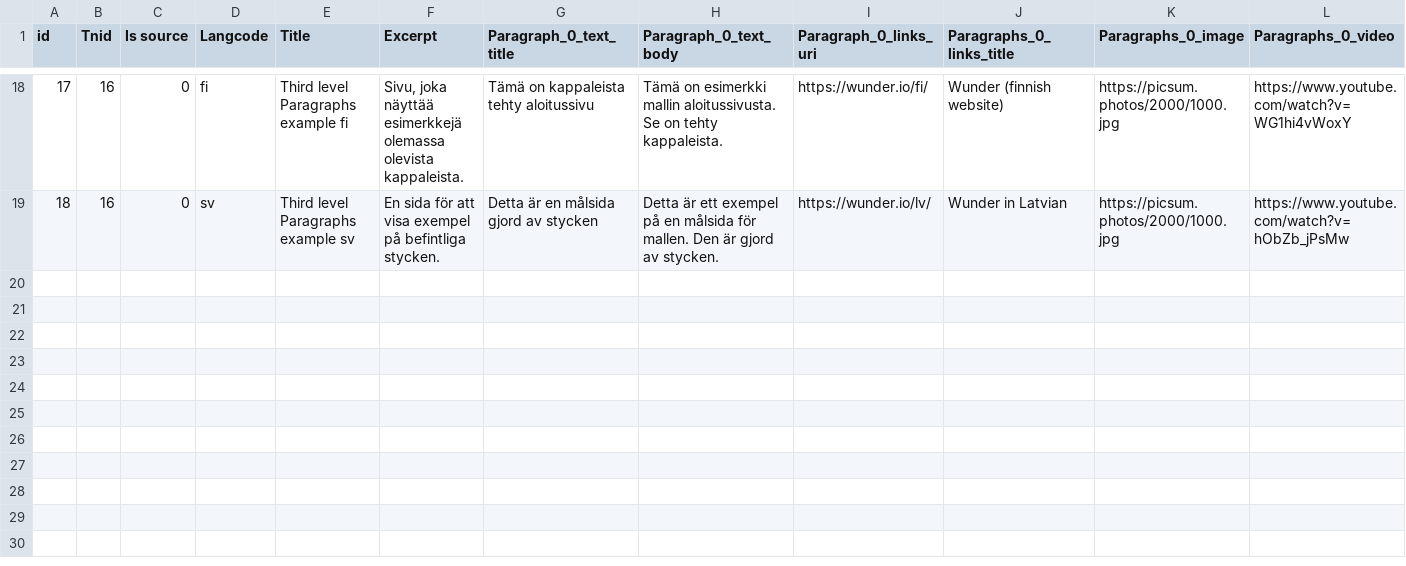
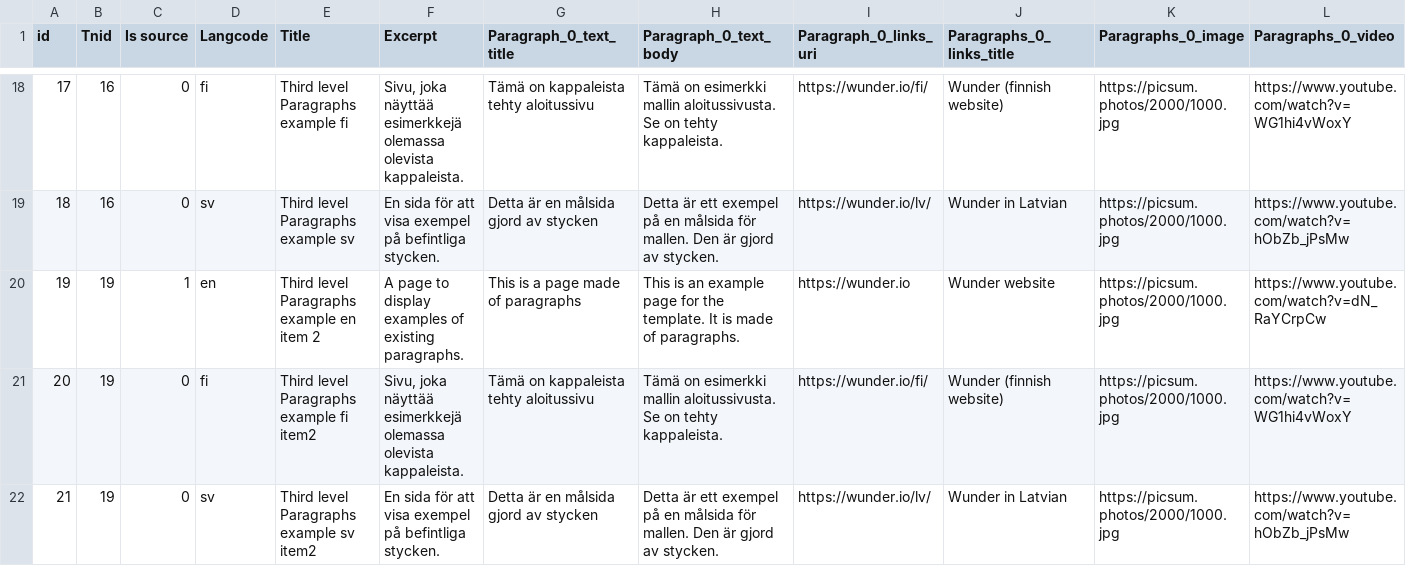
Before and after one commit to wunderio/next-drupal-starterkit, a CSV file: drupal/web/modules/custom/wunder_democontent/sources/pages.csv, drawn as a sheet; only a part is shown, gaps mark what is left out; rows hold the shown columns only; the diff names each change by its address in the sheet, - before the commit and + after, or states it on an @@ line.

Commit message:
NEX-29: More pages

```diff
--- a/drupal/web/modules/custom/wunder_democontent/sources/pages.csv
+++ b/drupal/web/modules/custom/wunder_democontent/sources/pages.csv
+row 20: 19 | 19 | 1 | en | Third level Paragraphs example en item 2 | A page to display examples of existing paragraphs. | This is a page made of paragraphs | This is an example page for the template. It is made of paragraphs. | https://wunder.io | Wunder website | https://picsum.photos/2000/1000.jpg | https://www.youtube.com/watch?v=dN_RaYCrpCw
+row 21: 20 | 19 | 0 | fi | Third level Paragraphs example fi item2 | Sivu, joka näyttää esimerkkejä olemassa olevista kappaleista. | Tämä on kappaleista tehty aloitussivu | Tämä on esimerkki mallin aloitussivusta. Se on tehty kappaleista. | https://wunder.io/fi/ | Wunder (finnish website) | https://picsum.photos/2000/1000.jpg | https://www.youtube.com/watch?v=WG1hi4vWoxY
+row 22: 21 | 19 | 0 | sv | Third level Paragraphs example sv item2 | En sida för att visa exempel på befintliga stycken. | Detta är en målsida gjord av stycken | Detta är ett exempel på en målsida för mallen. Den är gjord av stycken. | https://wunder.io/lv/ | Wunder in Latvian | https://picsum.photos/2000/1000.jpg | https://www.youtube.com/watch?v=hObZb_jPsMw
```
